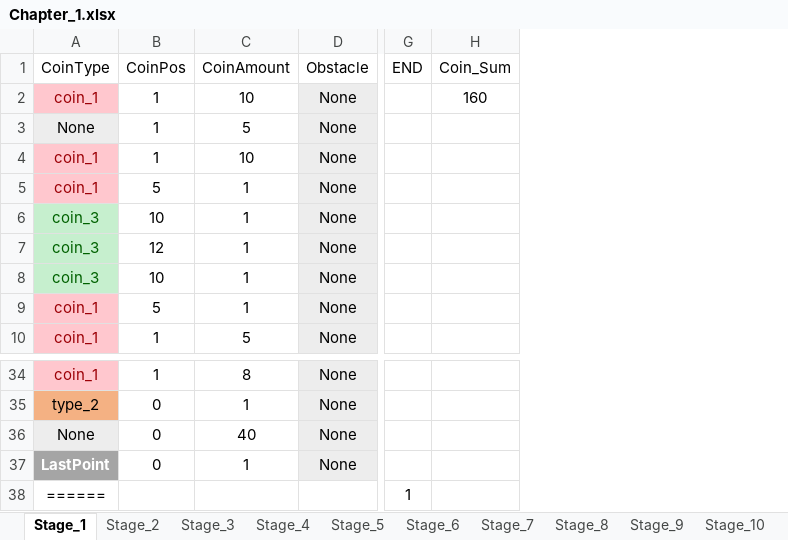
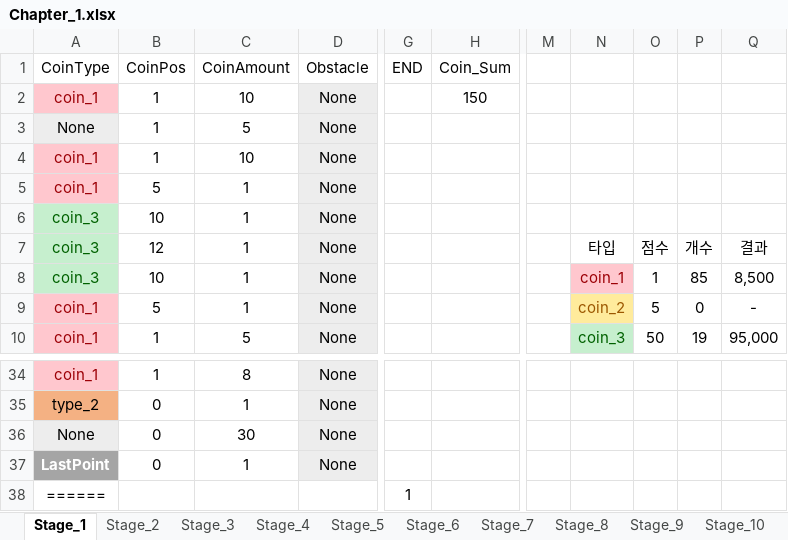
Before and after one commit to 576rick1412/Project_Run-Game-Production, an Excel workbook: Assets/Excel/Map/Chapter_1/Chapter_1.xlsx, sheet Stage_1, drawn as a sheet; only a part is shown, gaps mark what is left out; values as stored, in another font and other column widths than the file's, no borders; the diff names each change by its address in the sheet, - before the commit and + after, or states it on an @@ line.

```diff
--- a/Assets/Excel/Map/Chapter_1/Chapter_1.xlsx (sheet Stage_1)
+++ b/Assets/Excel/Map/Chapter_1/Chapter_1.xlsx (sheet Stage_1)
+column M, empty
+column N, rows 7-10: 타입 | coin_1 | coin_2 | coin_3
+column O, rows 7-10: 점수 | 1 | 5 | 50
+column P, rows 7-10: 개수 | 85 | 0 | 19
+column Q, rows 7-10: 결과 | 8,500 | - | 95,000
-H2 (Coin_Sum): 160
+H2 (Coin_Sum): 150
-C36 (CoinAmount): 40
+C36 (CoinAmount): 30
```
Also changed, not shown: 8 other files.
